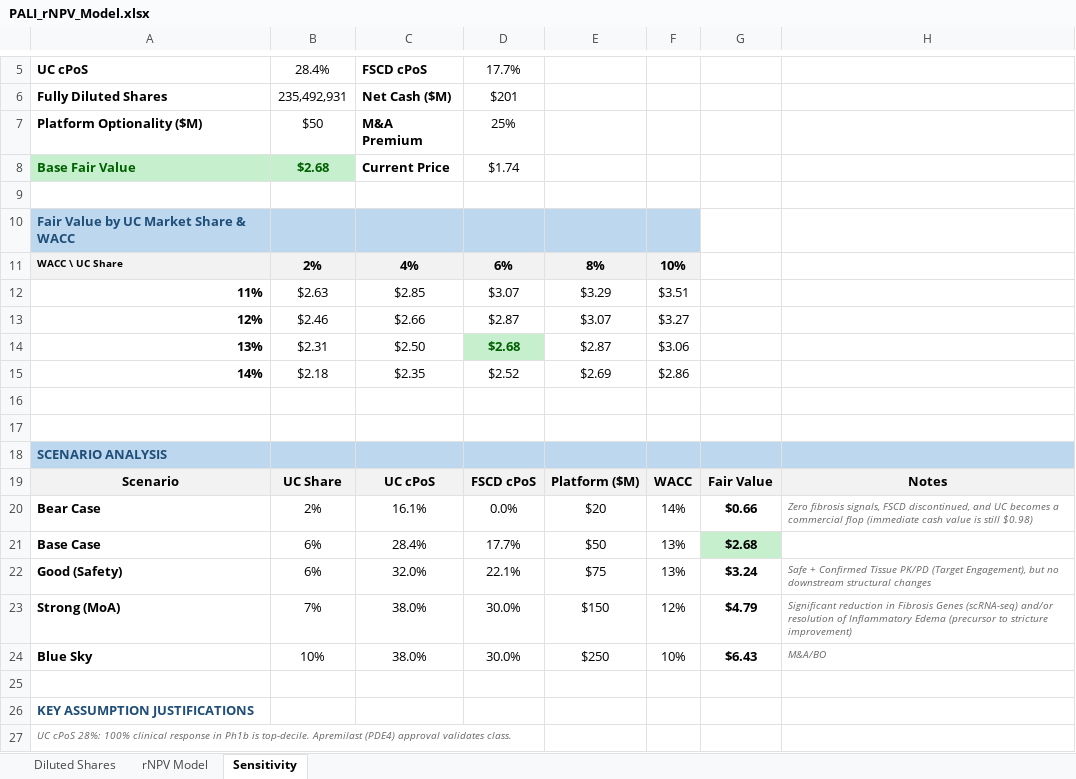
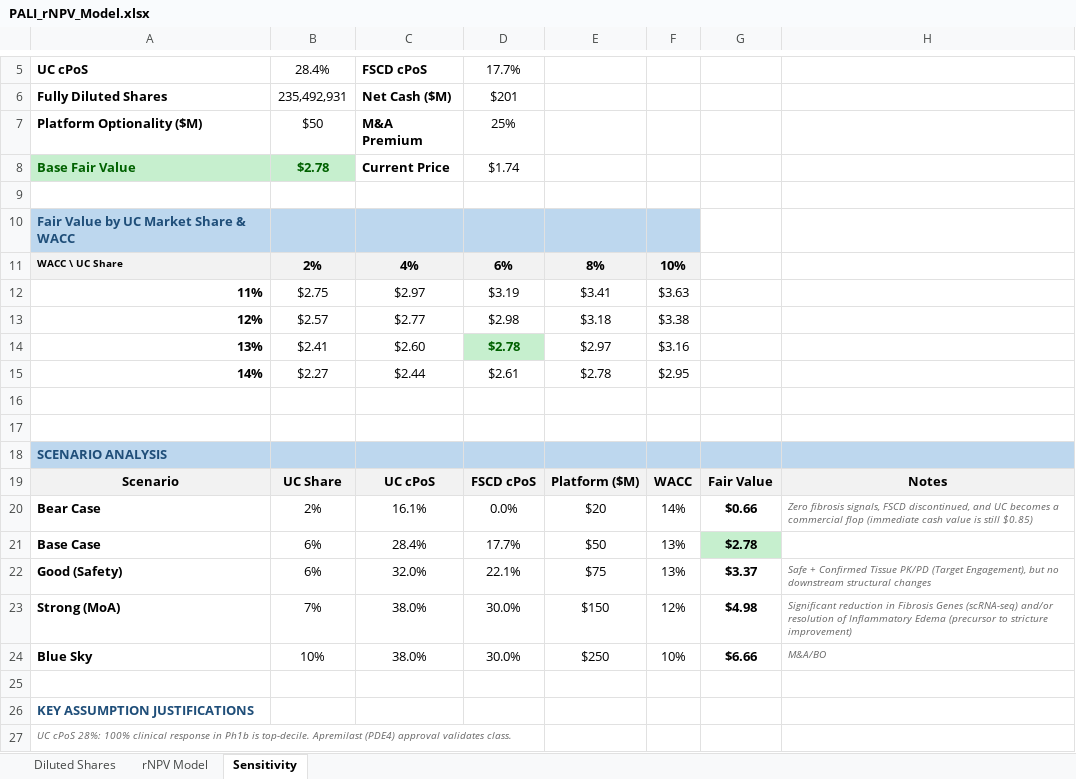
Before and after one commit to dhovasse/Models, an Excel workbook: PALI_rNPV_Model.xlsx, sheet Sensitivity, drawn as a sheet; only a part is shown, gaps mark what is left out; values as stored, in another font and other column widths than the file's, no borders; the diff names each change by its address in the sheet, - before the commit and + after, or states it on an @@ line.

```diff
--- a/PALI_rNPV_Model.xlsx (sheet Sensitivity)
+++ b/PALI_rNPV_Model.xlsx (sheet Sensitivity)
-B8: $2.68
+B8: $2.78
-B12: $2.63
+B12: $2.75
-C12: $2.85
+C12: $2.97
-D12: $3.07
+D12: $3.19
-E12: $3.29
+E12: $3.41
-F12: $3.51
+F12: $3.63
-B13: $2.46
+B13: $2.57
-C13: $2.66
+C13: $2.77
-D13: $2.87
+D13: $2.98
-E13: $3.07
+E13: $3.18
-F13: $3.27
+F13: $3.38
-B14: $2.31
+B14: $2.41
-C14: $2.50
+C14: $2.60
-D14: $2.68
+D14: $2.78
-E14: $2.87
+E14: $2.97
-F14: $3.06
+F14: $3.16
-B15: $2.18
+B15: $2.27
-C15: $2.35
+C15: $2.44
-D15: $2.52
+D15: $2.61
-E15: $2.69
+E15: $2.78
-F15: $2.86
+F15: $2.95
-H20: …is still $0.98)
+H20: …is still $0.85)
-G21: $2.68
+G21: $2.78
-G22: $3.24
+G22: $3.37
-G23: $4.79
+G23: $4.98
-G24: $6.43
+G24: $6.66
```
Also changed, not shown: sheet rNPV Model, sheet Diluted Shares.
